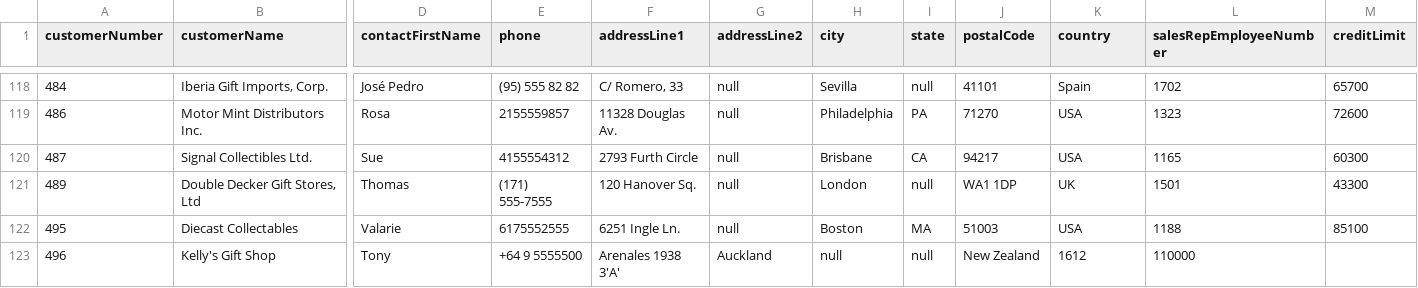
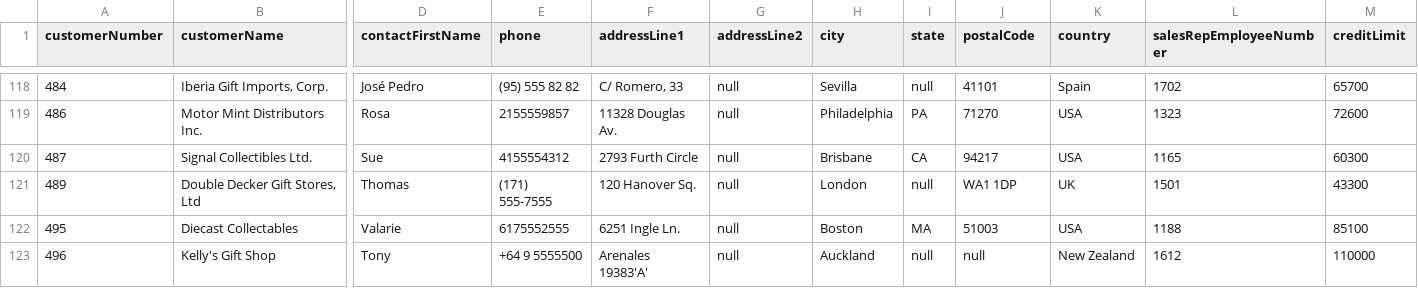
Before and after one commit to immrdg/learnSpark, a CSV file: src/main/resources/data/cmdata/customer.csv, drawn as a sheet; only a part is shown, gaps mark what is left out; the diff names each change by its address in the sheet, - before the commit and + after, or states it on an @@ line.

Commit message:
error line rectified

```diff
--- a/src/main/resources/data/cmdata/customer.csv
+++ b/src/main/resources/data/cmdata/customer.csv
-F123 (addressLine1): Arenales 1938 3'A'
+F123 (addressLine1): Arenales 19383'A'
-G123 (addressLine2): Auckland
+G123 (addressLine2): null
-H123 (city): null
+H123 (city): Auckland
-J123 (postalCode): New Zealand
+J123 (postalCode): null
-K123 (country): 1612
+K123 (country): New Zealand
-L123 (salesRepEmployeeNumber): 110000
+L123 (salesRepEmployeeNumber): 1612
-M123 (creditLimit): (empty)
+M123 (creditLimit): 110000
```
